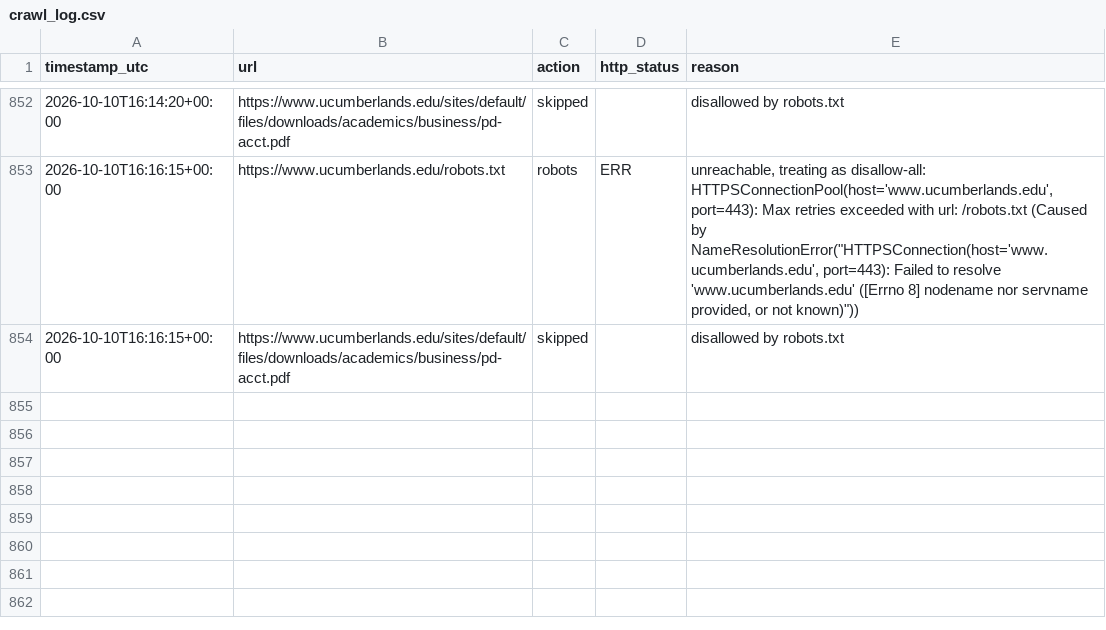
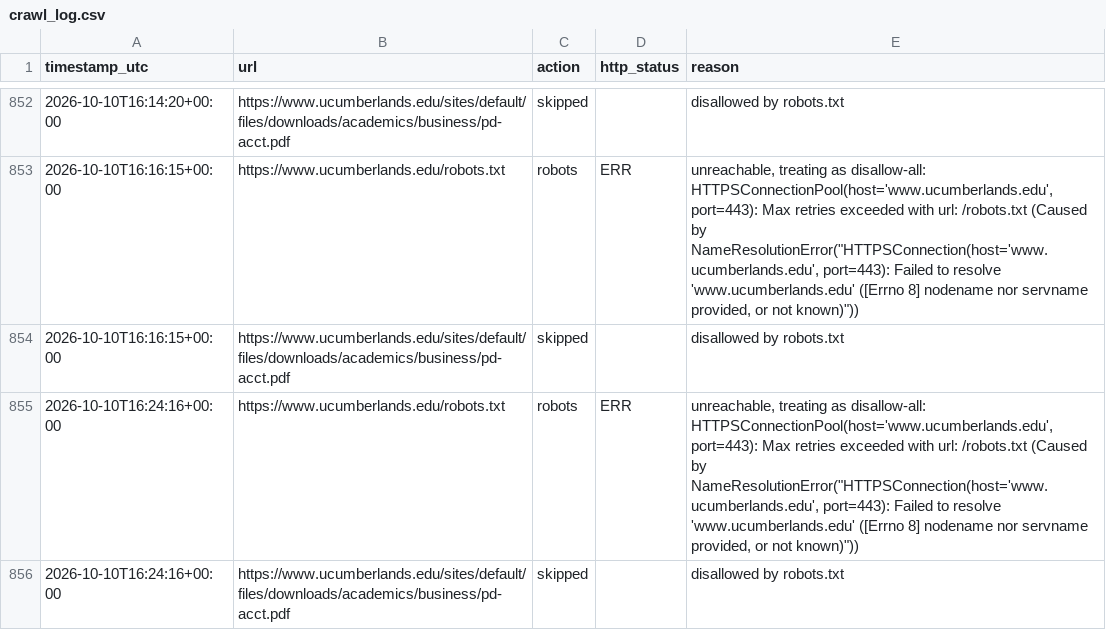
Before and after one commit to charith2807/UC_CompassAI, a CSV file: data/crawl_log.csv, drawn as a sheet; only a part is shown, gaps mark what is left out; the diff names each change by its address in the sheet, - before the commit and + after, or states it on an @@ line.

Commit message:
feat: include Patriot Guide and record download provenance

```diff
--- a/data/crawl_log.csv
+++ b/data/crawl_log.csv
+row 855: 2026-10-10T16:24:16+00:00 | https://www.ucumberlands.edu/robots.txt | robots | ERR | unreachable, treating as disallow-all: HTTPSConnectionPool(host='www.ucumberlands.edu', port=443): Max retries exceeded with url: /robots.txt (Caused by NameResolutionError("HTTPSConnection(host='www.ucumberlands.edu', port=443): Failed to resolve 'www.ucumberlands.edu' ([Errno 8] nodename nor servname provided, or not known)"))
+row 856: 2026-10-10T16:24:16+00:00 | https://www.ucumberlands.edu/sites/default/files/downloads/academics/business/pd-acct.pdf | skipped |  | disallowed by robots.txt
```
Also changed, not shown: data/extract_log.csv, 2 other files.
